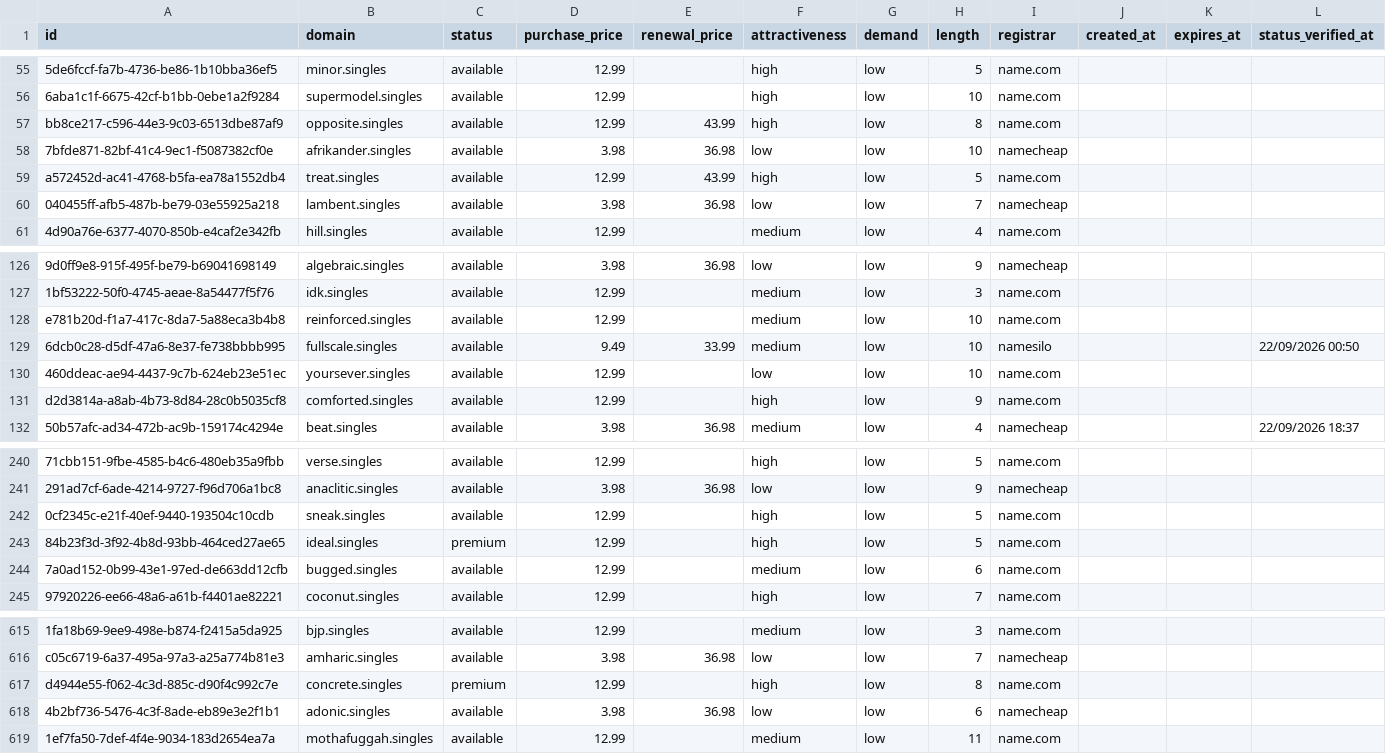
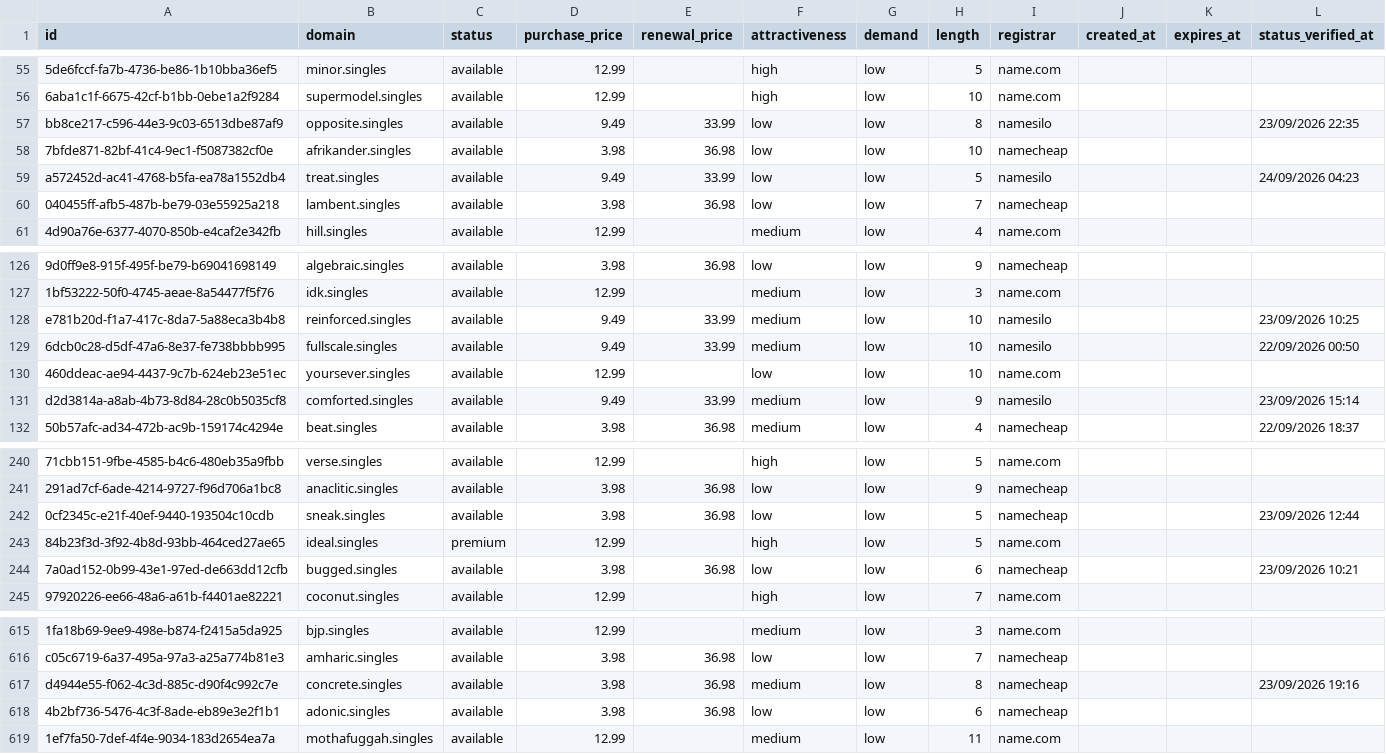
Before and after one commit to UniqueDomains/singles-oneword-domains, a CSV file: singles.csv, drawn as a sheet; only a part is shown, gaps mark what is left out; the diff covers the shown part only; the diff names each change by its address in the sheet, - before the commit and + after, or states it on an @@ line.

Commit message:
Domains update

```diff
--- a/singles.csv
+++ b/singles.csv
-D57 (purchase_price): 12.99
+D57 (purchase_price): 9.49
-E57 (renewal_price): 43.99
+E57 (renewal_price): 33.99
-F57 (attractiveness): high
+F57 (attractiveness): low
-I57 (registrar): name.com
+I57 (registrar): namesilo
-L57 (status_verified_at): (empty)
+L57 (status_verified_at): 23/09/2026 22:35
-D59 (purchase_price): 12.99
+D59 (purchase_price): 9.49
-E59 (renewal_price): 43.99
+E59 (renewal_price): 33.99
-F59 (attractiveness): high
+F59 (attractiveness): low
-I59 (registrar): name.com
+I59 (registrar): namesilo
-L59 (status_verified_at): (empty)
+L59 (status_verified_at): 24/09/2026 04:23
-D128 (purchase_price): 12.99
+D128 (purchase_price): 9.49
-E128 (renewal_price): (empty)
+E128 (renewal_price): 33.99
-I128 (registrar): name.com
+I128 (registrar): namesilo
-L128 (status_verified_at): (empty)
+L128 (status_verified_at): 23/09/2026 10:25
-D131 (purchase_price): 12.99
+D131 (purchase_price): 9.49
-E131 (renewal_price): (empty)
+E131 (renewal_price): 33.99
-F131 (attractiveness): high
+F131 (attractiveness): medium
-I131 (registrar): name.com
+I131 (registrar): namesilo
-L131 (status_verified_at): (empty)
+L131 (status_verified_at): 23/09/2026 15:14
-D242 (purchase_price): 12.99
+D242 (purchase_price): 3.98
-E242 (renewal_price): (empty)
+E242 (renewal_price): 36.98
-F242 (attractiveness): high
+F242 (attractiveness): low
-I242 (registrar): name.com
+I242 (registrar): namecheap
-L242 (status_verified_at): (empty)
+L242 (status_verified_at): 23/09/2026 12:44
-D244 (purchase_price): 12.99
+D244 (purchase_price): 3.98
-E244 (renewal_price): (empty)
+E244 (renewal_price): 36.98
-F244 (attractiveness): medium
+F244 (attractiveness): low
-I244 (registrar): name.com
+I244 (registrar): namecheap
-L244 (status_verified_at): (empty)
+L244 (status_verified_at): 23/09/2026 10:21
-C617 (status): premium
+C617 (status): available
-D617 (purchase_price): 12.99
+D617 (purchase_price): 3.98
-E617 (renewal_price): (empty)
+E617 (renewal_price): 36.98
-F617 (attractiveness): high
+F617 (attractiveness): medium
-I617 (registrar): name.com
+I617 (registrar): namecheap
-L617 (status_verified_at): (empty)
+L617 (status_verified_at): 23/09/2026 19:16
```
Also changed, not shown: 111 edited cells elsewhere in this file, 4 other files.
